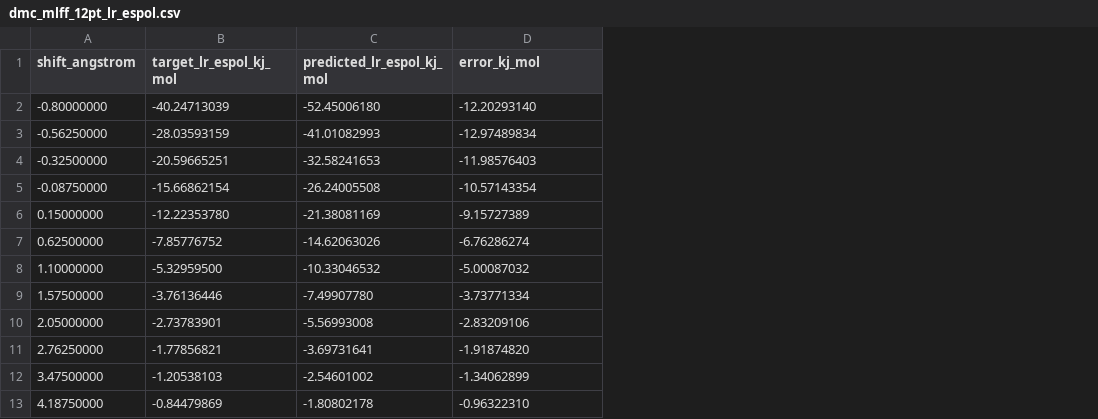
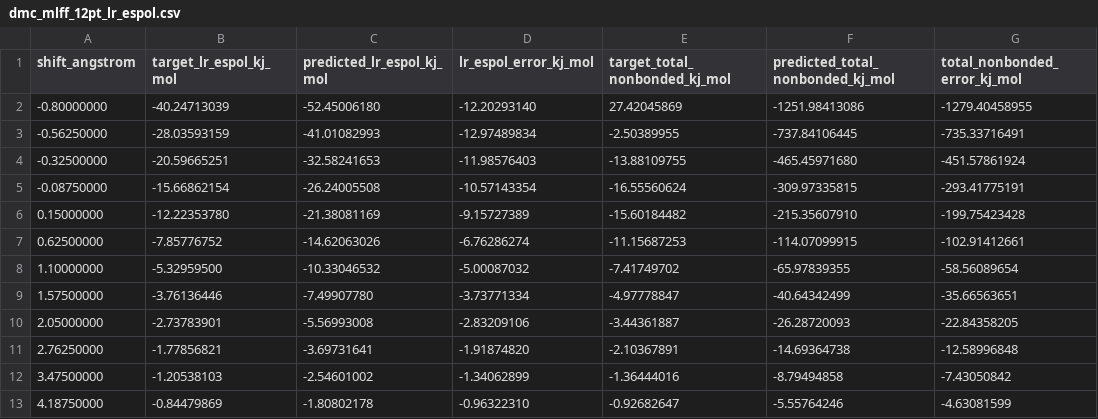
Before and after one commit to junminchen/phyneo-drude, a CSV file: mlff_dmc_bottomup/output/plot_12pt_espol/dmc_mlff_12pt_lr_espol.csv, drawn as a sheet; the diff names each change by its address in the sheet, - before the commit and + after, or states it on an @@ line.

Commit message:
Add total nonbonded view to 12-point MLFF scan

```diff
--- a/mlff_dmc_bottomup/output/plot_12pt_espol/dmc_mlff_12pt_lr_espol.csv
+++ b/mlff_dmc_bottomup/output/plot_12pt_espol/dmc_mlff_12pt_lr_espol.csv
+column E (target_total_nonbonded_kj_mol), rows 2-13: 27.42045869 | -2.50389955 | -13.88109755 | -16.55560624 | -15.60184482 | -11.15687253 | -7.41749702 | -4.97778847 | -3.44361887 | -2.10367891 | -1.36444016 | -0.92682647
+column F (predicted_total_nonbonded_kj_mol), rows 2-13: -1251.98413086 | -737.84106445 | -465.45971680 | -309.97335815 | -215.35607910 | -114.07099915 | -65.97839355 | -40.64342499 | -26.28720093 | -14.69364738 | -8.79494858 | -5.55764246
+column G (total_nonbonded_error_kj_mol), rows 2-13: -1279.40458955 | -735.33716491 | -451.57861924 | -293.41775191 | -199.75423428 | -102.91412661 | -58.56089654 | -35.66563651 | -22.84358205 | -12.58996848 | -7.43050842 | -4.63081599
-D1: error_kj_mol
+D1: lr_espol_error_kj_mol
```
Also changed, not shown: 3 other files.
